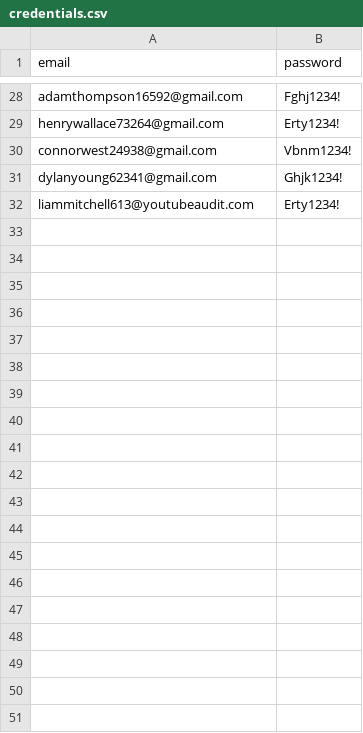
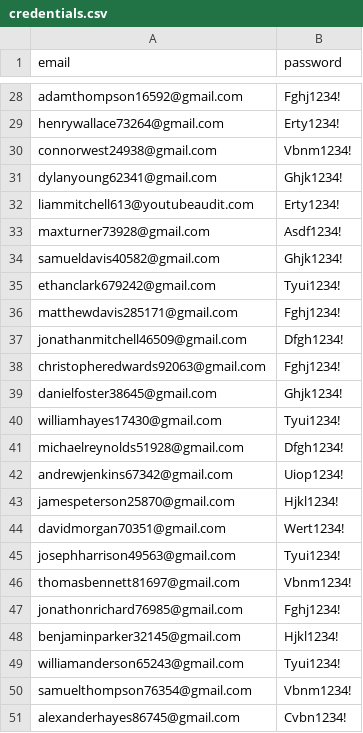
Before and after one commit to HadiAskari/Shorts-Drivers, a CSV file: ytshorts/credentials.csv, drawn as a sheet; only a part is shown, gaps mark what is left out; the diff covers the shown part only.

```diff
--- a/ytshorts/credentials.csv
+++ b/ytshorts/credentials.csv
@@ -32 +32,20 @@ dylanyoung62341@gmail.com	Ghjk1234!
 liammitchell613@youtubeaudit.com	Erty1234!
+maxturner73928@gmail.com	Asdf1234!
+samueldavis40582@gmail.com	Ghjk1234!
+ethanclark679242@gmail.com	Tyui1234!
+matthewdavis285171@gmail.com	Fghj1234!
+jonathanmitchell46509@gmail.com	Dfgh1234!
+christopheredwards92063@gmail.com	Fghj1234!
+danielfoster38645@gmail.com	Ghjk1234!
+williamhayes17430@gmail.com	Tyui1234!
+michaelreynolds51928@gmail.com	Dfgh1234!
+andrewjenkins67342@gmail.com	Uiop1234!
+jamespeterson25870@gmail.com	Hjkl1234!
+davidmorgan70351@gmail.com	Wert1234!
+josephharrison49563@gmail.com	Tyui1234!
+thomasbennett81697@gmail.com	Vbnm1234!
+jonathonrichard76985@gmail.com	Fghj1234!
+benjaminparker32145@gmail.com	Hjkl1234!
+williamanderson65243@gmail.com	Tyui1234!
+samuelthompson76354@gmail.com	Vbnm1234!
+alexanderhayes86745@gmail.com	Cvbn1234!
```
Also changed, not shown: 11 added rows elsewhere in this file, ytshorts/runs.csv, 2 other files.
